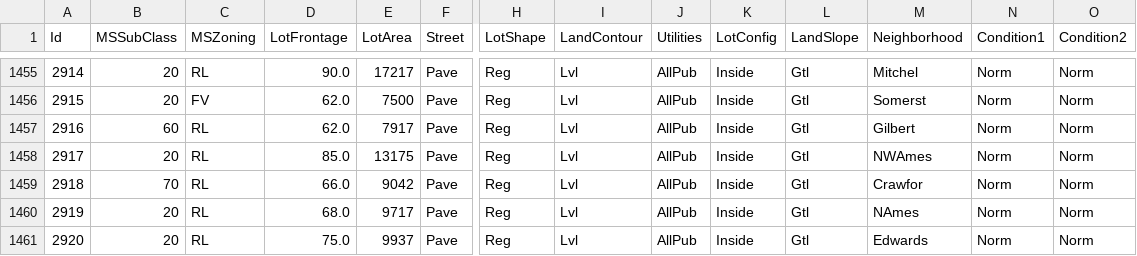
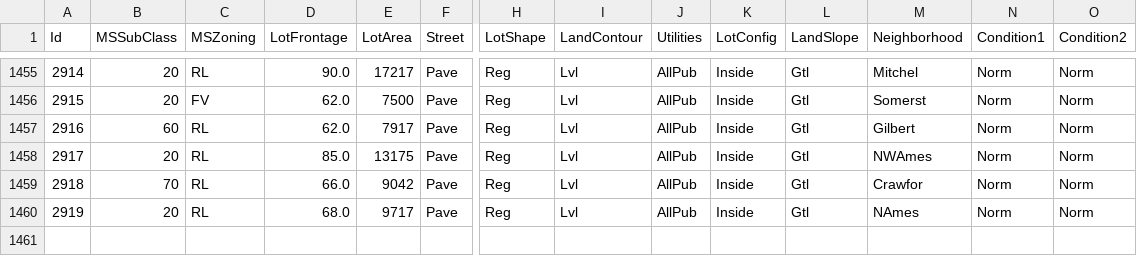
Before and after one commit to koteswaraosabbavarapu-stack/Real-Estate-Valuation, a CSV file: data/raw/test.csv, drawn as a sheet; only a part is shown, gaps mark what is left out; rows hold the shown columns only; the diff names each change by its address in the sheet, - before the commit and + after, or states it on an @@ line.

Commit message:
feat: synchronize official dataset files, description codebook, and sample submission

```diff
--- a/data/raw/test.csv
+++ b/data/raw/test.csv
-row 1461: 2920 | 20 | RL | 75.0 | 9937 | Pave | Reg | Lvl | AllPub | Inside | Gtl | Edwards | Norm | Norm
```
Also changed, not shown: 3 other files.
